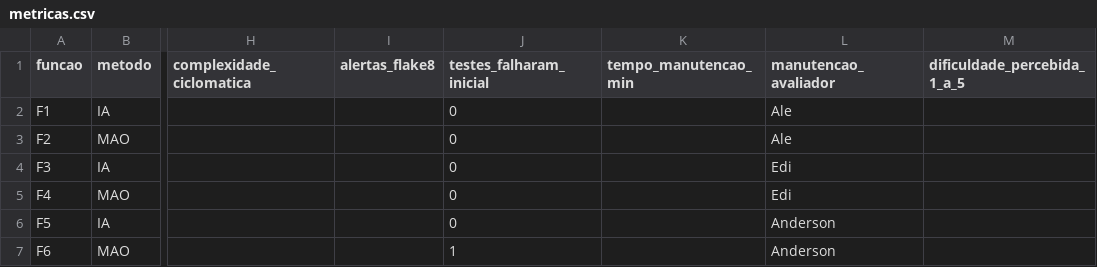
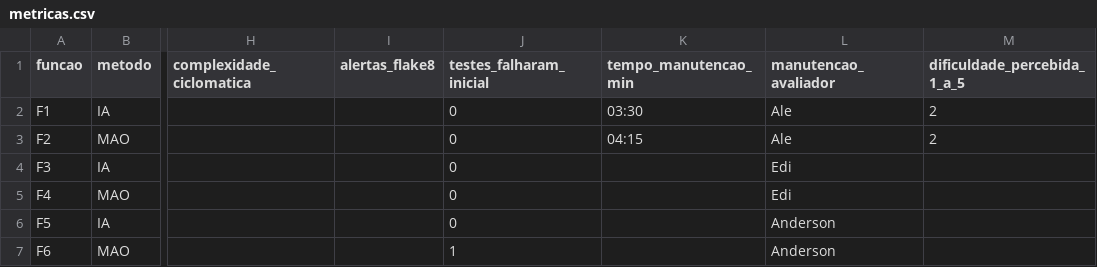
Before and after one commit to Anders0nlima/ia-vs-manual, a CSV file: docs/metricas.csv, drawn as a sheet; only a part is shown, gaps mark what is left out; the diff names each change by its address in the sheet, - before the commit and + after, or states it on an @@ line.

Commit message:
docs: atualiza metricas de manutencao de F1 e F2

```diff
--- a/docs/metricas.csv
+++ b/docs/metricas.csv
-K2 (tempo_manutencao_min): (empty)
+K2 (tempo_manutencao_min): 03:30
-M2:M3 (dificuldade_percebida_1_a_5): (empty)
+M2:M3 (dificuldade_percebida_1_a_5): 2
-K3 (tempo_manutencao_min): (empty)
+K3 (tempo_manutencao_min): 04:15
```
